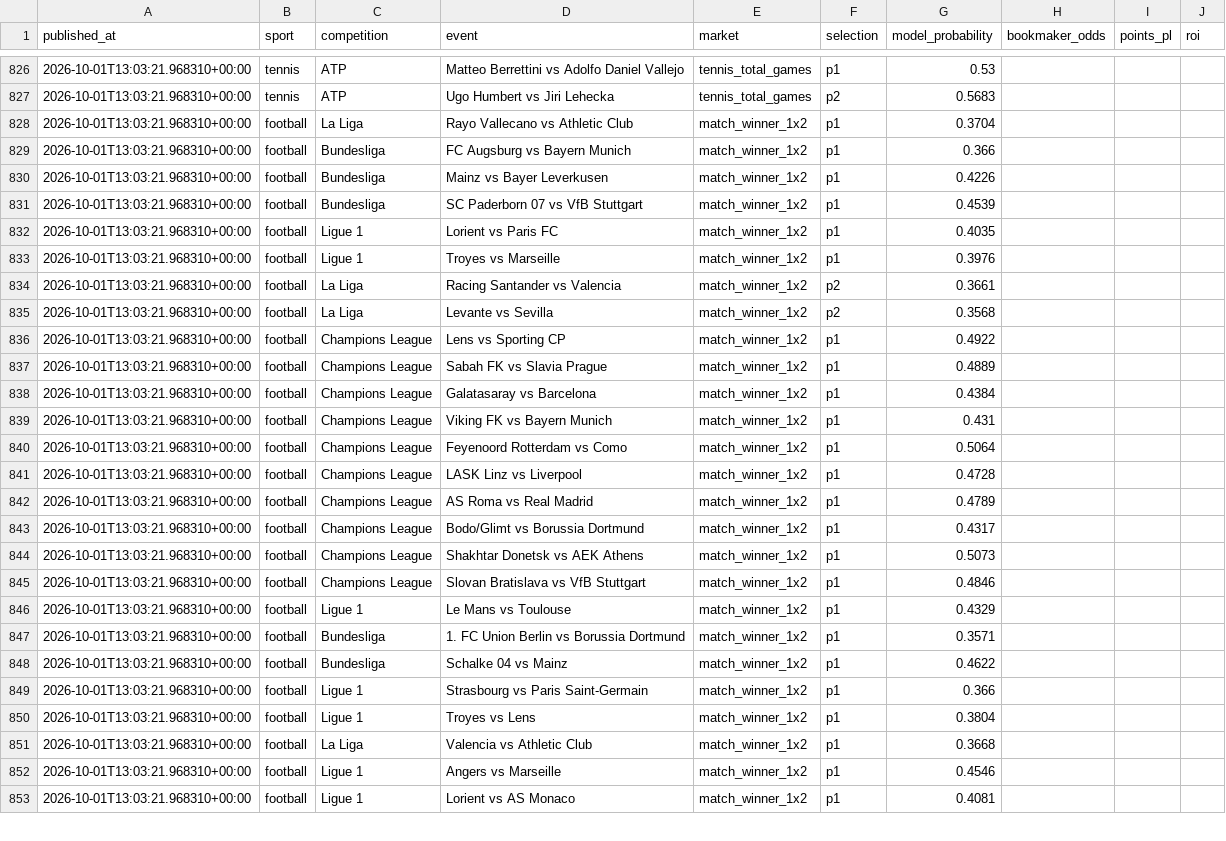
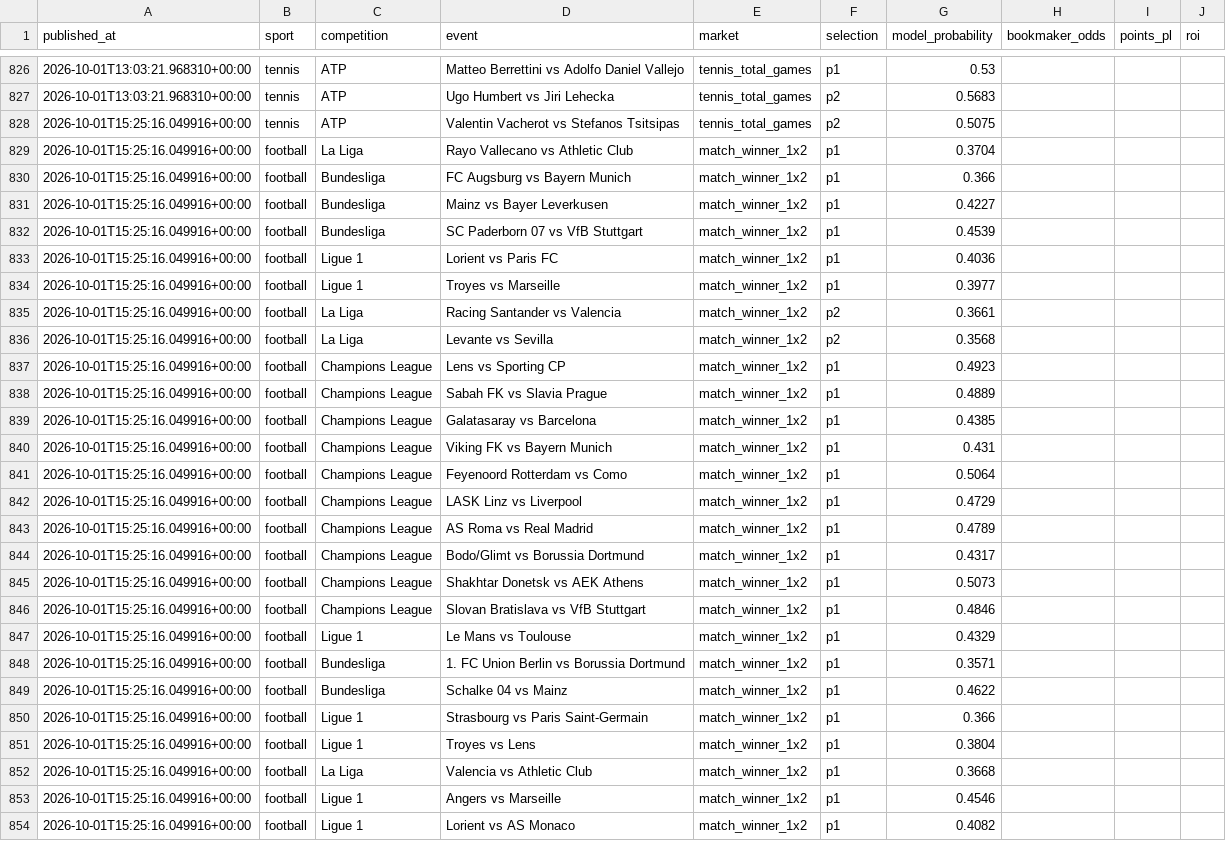
Before and after one commit to topboyasian-stack/match-signal, a CSV file: data/tippingsports_export.csv, drawn as a sheet; only a part is shown, gaps mark what is left out; addresses are those after the commit; the diff covers the shown part only; the diff names each change by its address in the sheet, - before the commit and + after, or states it on an @@ line.

```diff
--- a/data/tippingsports_export.csv
+++ b/data/tippingsports_export.csv
+row 828: 2026-10-01T15:25:16.049916+00:00 | tennis | ATP | Valentin Vacherot vs Stefanos Tsitsipas | tennis_total_games | p2 | 0.5075
-A829:A854 (published_at): 2026-10-01T13:03:21.968310+00:00
+A829:A854 (published_at): 2026-10-01T15:25:16.049916+00:00
-G831 (model_probability): 0.4226
+G831 (model_probability): 0.4227
-G833 (model_probability): 0.4035
+G833 (model_probability): 0.4036
-G834 (model_probability): 0.3976
+G834 (model_probability): 0.3977
-G837 (model_probability): 0.4922
+G837 (model_probability): 0.4923
-G839 (model_probability): 0.4384
+G839 (model_probability): 0.4385
-G842 (model_probability): 0.4728
+G842 (model_probability): 0.4729
-G854 (model_probability): 0.4081
+G854 (model_probability): 0.4082
```
Also changed, not shown: 3 edited cells elsewhere in this file, 3 other files.
